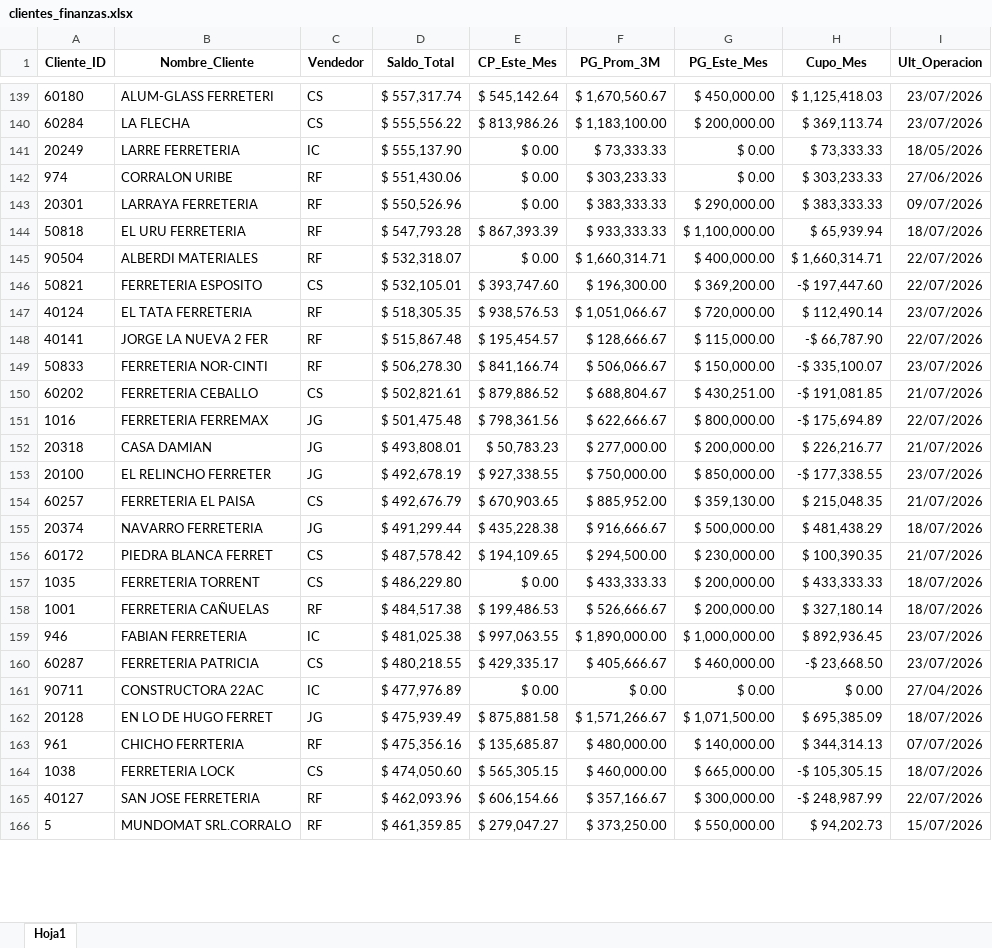
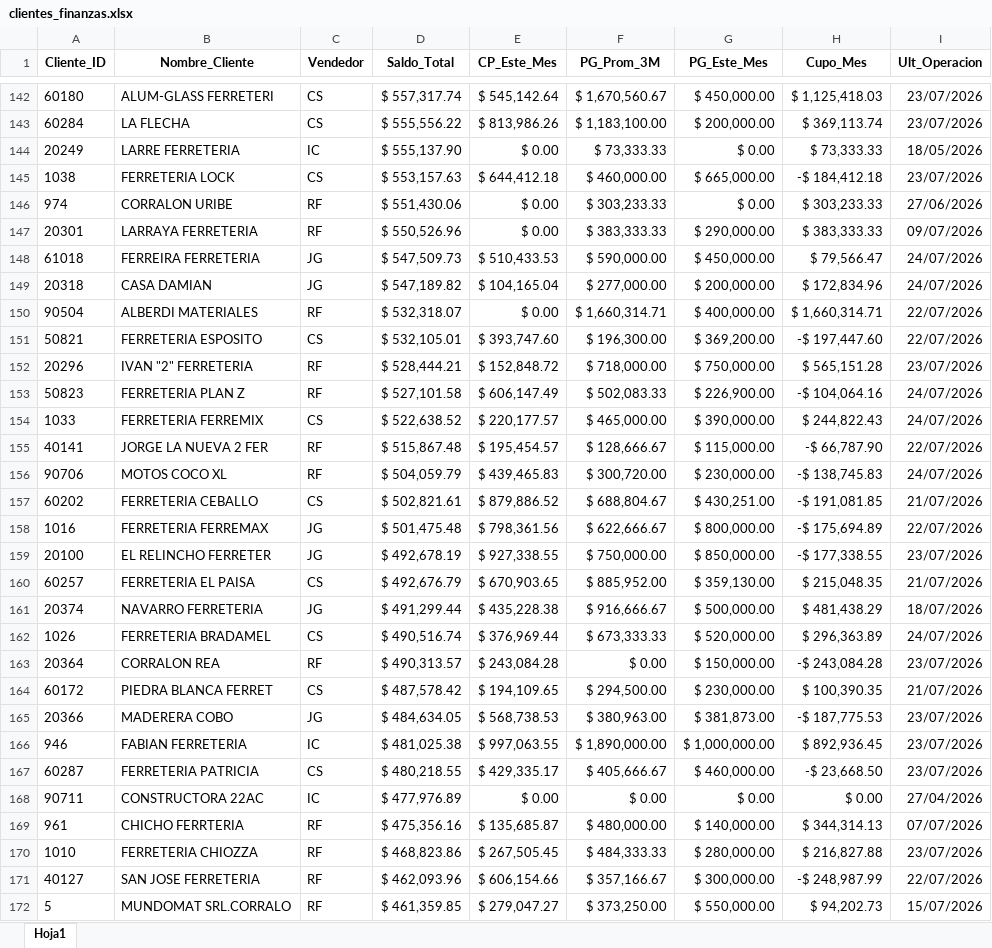
Before and after one commit to ferremax-cat/pinterest-f, an Excel workbook: excel/clientes_finanzas.xlsx, sheet Hoja1, drawn as a sheet; only a part is shown, gaps mark what is left out; values as stored, in another font and other column widths than the file's, no borders; removed rows and columns are numbered as before the commit, all else as after; the diff covers the shown part only; the diff names each change by its address in the sheet, - before the commit and + after, or states it on an @@ line.

```diff
--- a/excel/clientes_finanzas.xlsx (sheet Hoja1)
+++ b/excel/clientes_finanzas.xlsx (sheet Hoja1)
+row 145: 1038 | FERRETERIA LOCK | CS | $ 553,157.63 | $ 644,412.18 | $ 460,000.00 | $ 665,000.00 | -$ 184,412.18 | 23/07/2026
-row 144: 50818 | EL URU FERRETERIA | RF | $ 547,793.28 | $ 867,393.39 | $ 933,333.33 | $ 1,100,000.00 | $ 65,939.94 | 18/07/2026
+row 148: 61018 | FERREIRA FERRETERIA | JG | $ 547,509.73 | $ 510,433.53 | $ 590,000.00 | $ 450,000.00 | $ 79,566.47 | 24/07/2026
+row 149: 20318 | CASA DAMIAN | JG | $ 547,189.82 | $ 104,165.04 | $ 277,000.00 | $ 200,000.00 | $ 172,834.96 | 24/07/2026
-row 147: 40124 | EL TATA FERRETERIA | RF | $ 518,305.35 | $ 938,576.53 | $ 1,051,066.67 | $ 720,000.00 | $ 112,490.14 | 23/07/2026
+row 152: 20296 | IVAN "2" FERRETERIA | RF | $ 528,444.21 | $ 152,848.72 | $ 718,000.00 | $ 750,000.00 | $ 565,151.28 | 23/07/2026
+row 153: 50823 | FERRETERIA PLAN Z | RF | $ 527,101.58 | $ 606,147.49 | $ 502,083.33 | $ 226,900.00 | -$ 104,064.16 | 24/07/2026
+row 154: 1033 | FERRETERIA FERREMIX | CS | $ 522,638.52 | $ 220,177.57 | $ 465,000.00 | $ 390,000.00 | $ 244,822.43 | 24/07/2026
-row 149: 50833 | FERRETERIA NOR-CINTI | RF | $ 506,278.30 | $ 841,166.74 | $ 506,066.67 | $ 150,000.00 | -$ 335,100.07 | 23/07/2026
+row 156: 90706 | MOTOS COCO XL | RF | $ 504,059.79 | $ 439,465.83 | $ 300,720.00 | $ 230,000.00 | -$ 138,745.83 | 24/07/2026
-row 152: 20318 | CASA DAMIAN | JG | $ 493,808.01 | $ 50,783.23 | $ 277,000.00 | $ 200,000.00 | $ 226,216.77 | 21/07/2026
+row 162: 1026 | FERRETERIA BRADAMEL | CS | $ 490,516.74 | $ 376,969.44 | $ 673,333.33 | $ 520,000.00 | $ 296,363.89 | 24/07/2026
+row 163: 20364 | CORRALON REA | RF | $ 490,313.57 | $ 243,084.28 | $ 0.00 | $ 150,000.00 | -$ 243,084.28 | 23/07/2026
-row 157: 1035 | FERRETERIA TORRENT | CS | $ 486,229.80 | $ 0.00 | $ 433,333.33 | $ 200,000.00 | $ 433,333.33 | 18/07/2026
-row 158: 1001 | FERRETERIA CAÑUELAS | RF | $ 484,517.38 | $ 199,486.53 | $ 526,666.67 | $ 200,000.00 | $ 327,180.14 | 18/07/2026
+row 165: 20366 | MADERERA COBO | JG | $ 484,634.05 | $ 568,738.53 | $ 380,963.00 | $ 381,873.00 | -$ 187,775.53 | 23/07/2026
-row 162: 20128 | EN LO DE HUGO FERRET | JG | $ 475,939.49 | $ 875,881.58 | $ 1,571,266.67 | $ 1,071,500.00 | $ 695,385.09 | 18/07/2026
-row 164: 1038 | FERRETERIA LOCK | CS | $ 474,050.60 | $ 565,305.15 | $ 460,000.00 | $ 665,000.00 | -$ 105,305.15 | 18/07/2026
+row 170: 1010 | FERRETERIA CHIOZZA | RF | $ 468,823.86 | $ 267,505.45 | $ 484,333.33 | $ 280,000.00 | $ 216,827.88 | 23/07/2026
```
Also changed, not shown: 90 added rows, 93 removed rows, 51 moved rows and 43 edited cells elsewhere in this sheet, excel/PRODUCTOS.xlsx, 8 other files.
